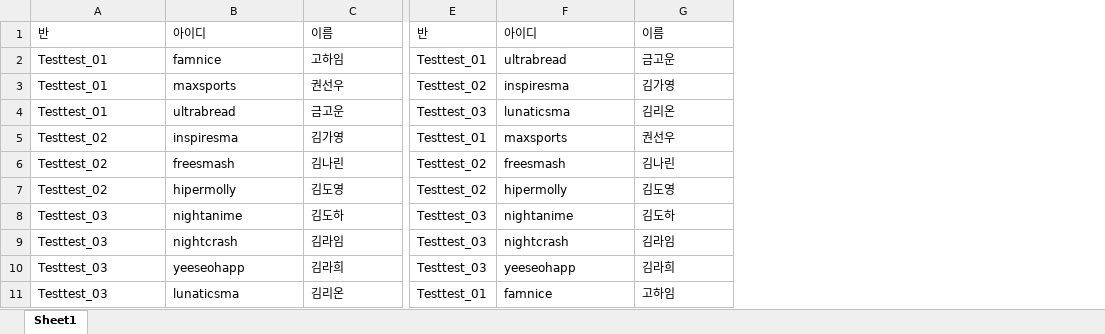
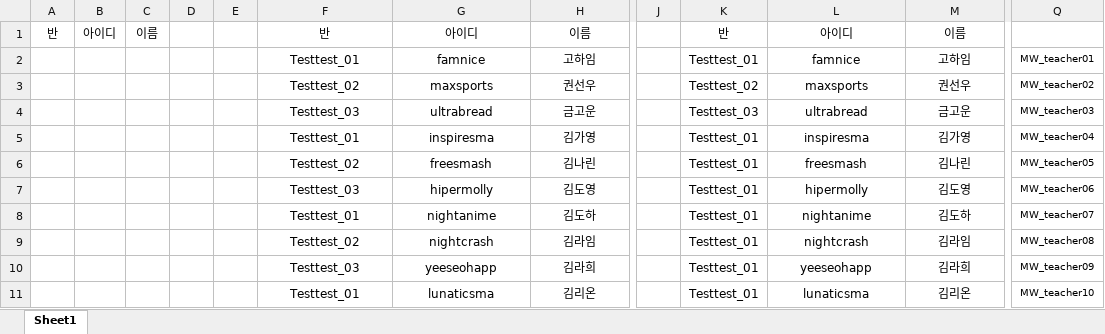
Before and after one commit to Duinho/enoz_kjg, an Excel workbook: 프로젝트/파이썬/전산반배정매크로/반배정.xlsx, sheet Sheet1, drawn as a sheet; only a part is shown, gaps mark what is left out; values as stored, in another font and other column widths than the file's, no borders; conditional formats not drawn; removed rows and columns are numbered as before the commit, all else as after; the diff covers the shown part only; the diff names each change by its address in the sheet, - before the commit and + after, or states it on an @@ line.

```diff
--- a/프로젝트/파이썬/전산반배정매크로/반배정.xlsx (sheet Sheet1)
+++ b/프로젝트/파이썬/전산반배정매크로/반배정.xlsx (sheet Sheet1)
+column A, row 1: 반
+column B, row 1: 아이디
+column C, row 1: 이름
+column D, empty
+column E, empty
-column E, rows 1-11: 반 | Testtest_01 | Testtest_02 | Testtest_03 | Testtest_01 | Testtest_02 | Testtest_02 | Testtest_03 | Testtest_03 | Testtest_03 | Testtest_01
+column J, empty
+column K, rows 1-11: 반 | Testtest_01 | Testtest_02 | Testtest_03 | Testtest_01 | Testtest_01 | Testtest_01 | Testtest_01 | Testtest_01 | Testtest_01 | Testtest_01
+column Q, rows 2-11: MW_teacher01 | MW_teacher02 | MW_teacher03 | MW_teacher04 | MW_teacher05 | MW_teacher06 | MW_teacher07 | MW_teacher08 | MW_teacher09 | MW_teacher10
-F1:H11 alignment: left
+F1:H11 alignment: center
-L1:M11 alignment: left
+L1:M11 alignment: center
-L2: ultrabread
+L2: famnice
-M2: 금고운
+M2: 고하임
-F3: Testtest_01
+F3: Testtest_02
-L3: inspiresma
+L3: maxsports
-M3: 김가영
+M3: 권선우
-F4: Testtest_01
+F4: Testtest_03
-L4: lunaticsma
+L4: ultrabread
-M4: 김리온
+M4: 금고운
-F5: Testtest_02
+F5: Testtest_01
-L5: maxsports
+L5: inspiresma
-M5: 권선우
+M5: 김가영
-F7: Testtest_02
+F7: Testtest_03
-F8: Testtest_03
+F8: Testtest_01
-F9: Testtest_03
+F9: Testtest_02
-F11: Testtest_03
+F11: Testtest_01
-L11: famnice
+L11: lunaticsma
-M11: 고하임
+M11: 김리온
```
Also changed, not shown: 1 added row, 3 added columns, 160 edited cells and cell formats elsewhere in this sheet, 2 other files.
